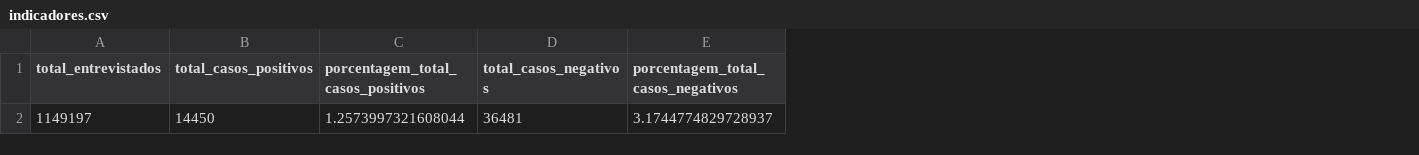
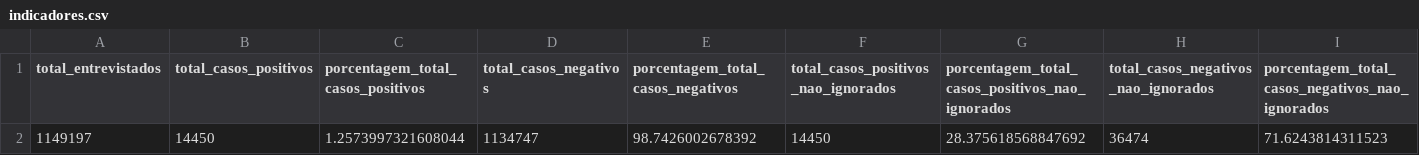
Before and after one commit to dhachcar/postech-tech-challenge-3-streamlit, a CSV file: assets/csv/indicadores.csv, drawn as a sheet; only a part is shown; the diff names each change by its address in the sheet, - before the commit and + after, or states it on an @@ line.

```diff
--- a/assets/csv/indicadores.csv
+++ b/assets/csv/indicadores.csv
+column F, rows 1-2: total_casos_positivos_nao_ignorados | 14450
+column G, rows 1-2: porcentagem_total_casos_positivos_nao_ignorados | 28.375618568847692
+column H, rows 1-2: total_casos_negativos_nao_ignorados | 36474
+column I, rows 1-2: porcentagem_total_casos_negativos_nao_ignorados | 71.6243814311523
-D2 (total_casos_negativos): 36481
+D2 (total_casos_negativos): 1134747
-E2: 3.1744774829728937
+E2: 98.7426002678392
```
Also changed, not shown: assets/csv/correlacao.csv, assets/modelos/ensemble/xgb_x_test.csv, 9 other files.
